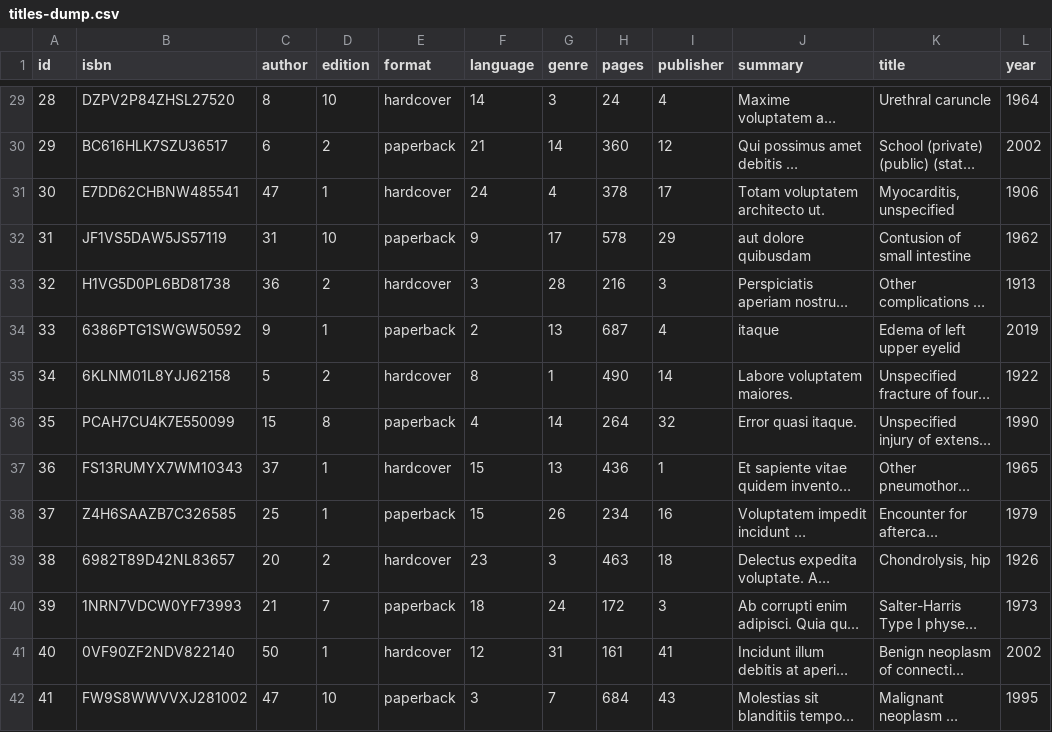
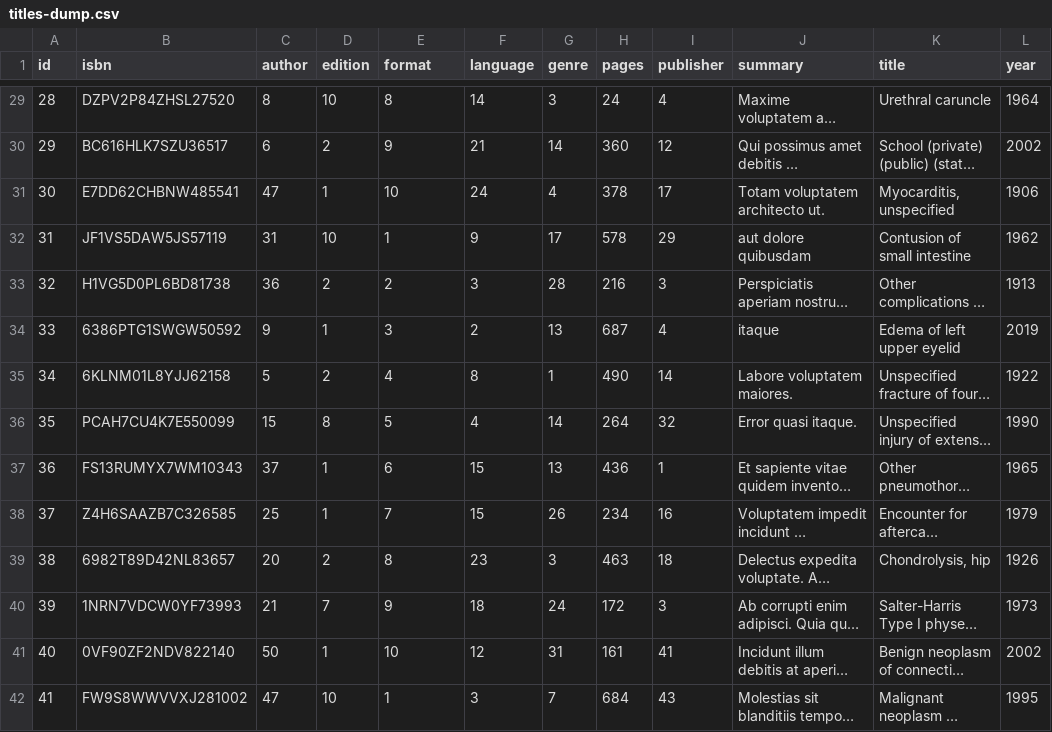
Before and after one commit to rodmoioliveira/livs-stack, a CSV file: db/csv/titles-dump.csv, drawn as a sheet; only a part is shown, gaps mark what is left out; long unchanged cells end in …; the diff covers the shown part only; the diff names each change by its address in the sheet, - before the commit and + after, or states it on an @@ line.

Commit message:
feat: add formats table

```diff
--- a/db/csv/titles-dump.csv
+++ b/db/csv/titles-dump.csv
-E29 (format): hardcover
+E29 (format): 8
-E30 (format): paperback
+E30 (format): 9
-E31 (format): hardcover
+E31 (format): 10
-E32 (format): paperback
+E32 (format): 1
-E33 (format): hardcover
+E33 (format): 2
-E34 (format): paperback
+E34 (format): 3
-E35 (format): hardcover
+E35 (format): 4
-E36 (format): paperback
+E36 (format): 5
-E37 (format): hardcover
+E37 (format): 6
-E38 (format): paperback
+E38 (format): 7
-E39 (format): hardcover
+E39 (format): 8
-E40 (format): paperback
+E40 (format): 9
-E41 (format): hardcover
+E41 (format): 10
-E42 (format): paperback
+E42 (format): 1
```
Also changed, not shown: 86 edited cells elsewhere in this file, db/csv/titles.csv, 6 other files.
